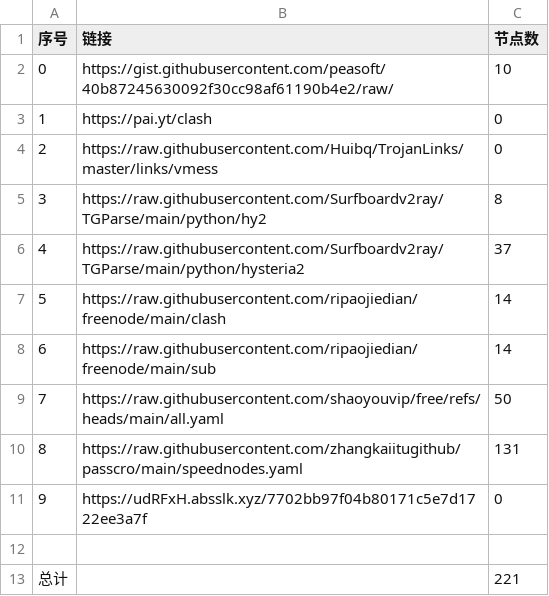
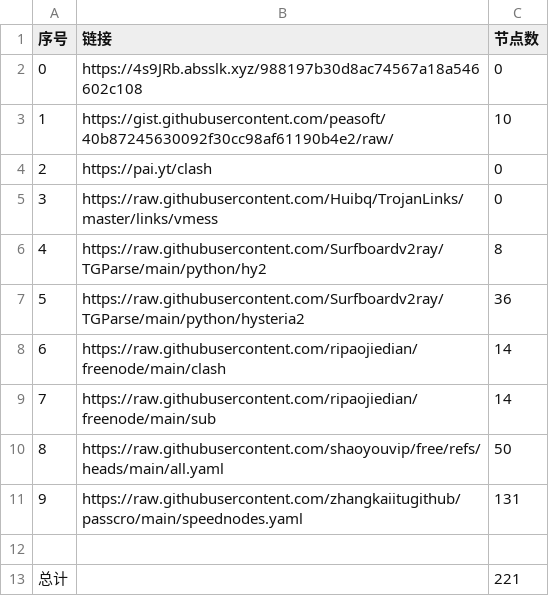
Before and after one commit to lukea99/nwalls, a CSV file: list_result.csv, drawn as a sheet; removed rows and columns are numbered as before the commit, all else as after; the diff names each change by its address in the sheet, - before the commit and + after, or states it on an @@ line.

```diff
--- a/list_result.csv
+++ b/list_result.csv
+row 2: 0 | https://4s9JRb.absslk.xyz/988197b30d8ac74567a18a546602c108 | 0
@@ column A (序号) renumbered between rows 3 and 11 @@
-C7 (节点数): 37
+C7 (节点数): 36
-row 11: 9 | https://udRFxH.absslk.xyz/7702bb97f04b80171c5e7d1722ee3a7f | 0
```
Also changed, not shown: 8 other files.
